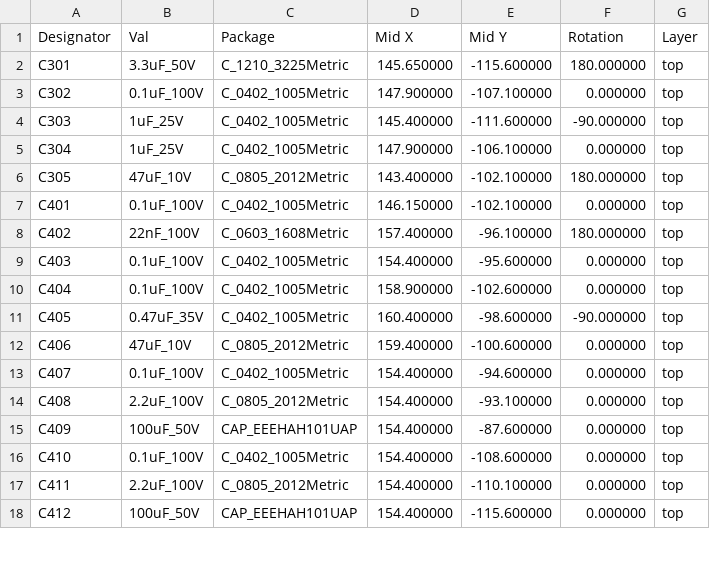
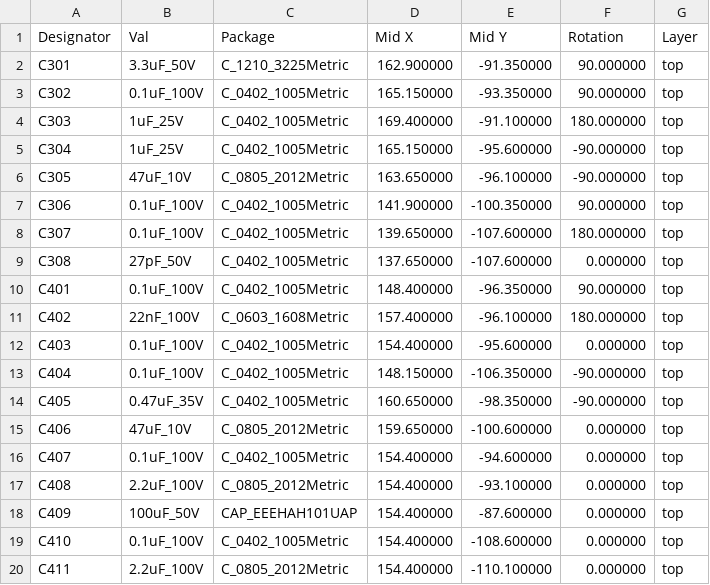
Before and after one commit to janelia-kicad/prism-pcb, a CSV file: documentation/fabrication/jlcpcb-prism-pcb-all-pos.csv, drawn as a sheet; only a part is shown; the shorter side is filled out with more unchanged rows; the diff covers the shown part only.

```diff
--- a/documentation/fabrication/jlcpcb-prism-pcb-all-pos.csv
+++ b/documentation/fabrication/jlcpcb-prism-pcb-all-pos.csv
@@ -1,13 +1,16 @@
 Designator,Val,Package,Mid X,Mid Y,Rotation,Layer
-"C301","3.3uF_50V","C_1210_3225Metric",145.650000,-115.600000,180.000000,top
-"C302","0.1uF_100V","C_0402_1005Metric",147.900000,-107.100000,0.000000,top
-"C303","1uF_25V","C_0402_1005Metric",145.400000,-111.600000,-90.000000,top
-"C304","1uF_25V","C_0402_1005Metric",147.900000,-106.100000,0.000000,top
-"C305","47uF_10V","C_0805_2012Metric",143.400000,-102.100000,180.000000,top
-"C401","0.1uF_100V","C_0402_1005Metric",146.150000,-102.100000,0.000000,top
+"C301","3.3uF_50V","C_1210_3225Metric",162.900000,-91.350000,90.000000,top
+"C302","0.1uF_100V","C_0402_1005Metric",165.150000,-93.350000,90.000000,top
+"C303","1uF_25V","C_0402_1005Metric",169.400000,-91.100000,180.000000,top
+"C304","1uF_25V","C_0402_1005Metric",165.150000,-95.600000,-90.000000,top
+"C305","47uF_10V","C_0805_2012Metric",163.650000,-96.100000,-90.000000,top
+"C306","0.1uF_100V","C_0402_1005Metric",141.900000,-100.350000,90.000000,top
+"C307","0.1uF_100V","C_0402_1005Metric",139.650000,-107.600000,180.000000,top
+"C308","27pF_50V","C_0402_1005Metric",137.650000,-107.600000,0.000000,top
+"C401","0.1uF_100V","C_0402_1005Metric",148.400000,-96.350000,90.000000,top
 "C402","22nF_100V","C_0603_1608Metric",157.400000,-96.100000,180.000000,top
 "C403","0.1uF_100V","C_0402_1005Metric",154.400000,-95.600000,0.000000,top
-"C404","0.1uF_100V","C_0402_1005Metric",158.900000,-102.600000,0.000000,top
-"C405","0.47uF_35V","C_0402_1005Metric",160.400000,-98.600000,-90.000000,top
-"C406","47uF_10V","C_0805_2012Metric",159.400000,-100.600000,0.000000,top
+"C404","0.1uF_100V","C_0402_1005Metric",148.150000,-106.350000,-90.000000,top
+"C405","0.47uF_35V","C_0402_1005Metric",160.650000,-98.350000,-90.000000,top
+"C406","47uF_10V","C_0805_2012Metric",159.650000,-100.600000,0.000000,top
 "C407","0.1uF_100V","C_0402_1005Metric",154.400000,-94.600000,0.000000,top
```
Also changed, not shown: 5 added rows, 1 removed row and 21 edited cells elsewhere in this file, documentation/fabrication/jlcpcb-bom.csv, documentation/fabrication/prism-pcb-all-pos.csv, 44 other files.
